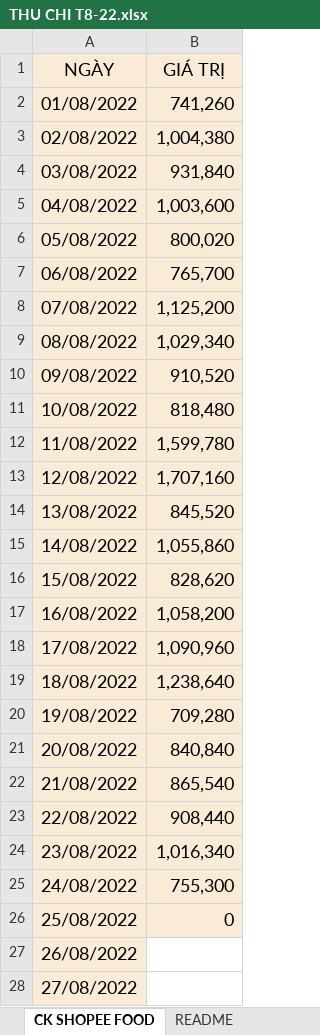
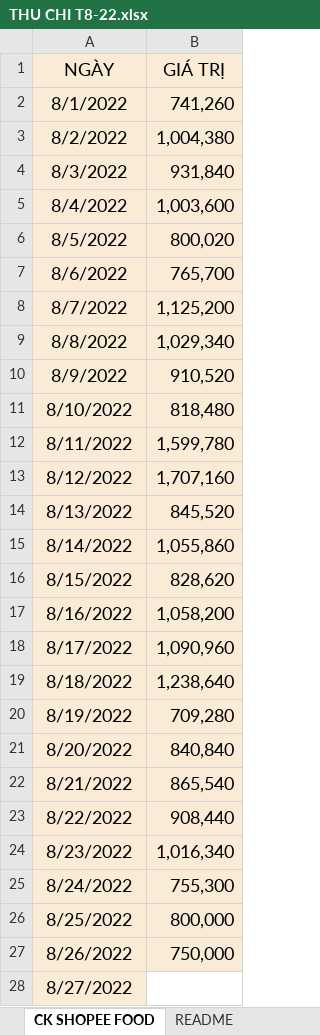
Before and after one commit to HarrisQuang/restaurant-bi-v2, an Excel workbook: temp/THU CHI T8-22.xlsx, sheet CK SHOPEE FOOD, drawn as a sheet; only a part is shown; values as stored, in another font and other column widths than the file's, no borders; charts and pictures not drawn; removed rows and columns are numbered as before the commit, all else as after; the diff covers the shown part only; the diff names each change by its address in the sheet, - before the commit and + after, or states it on an @@ line.

```diff
--- a/temp/THU CHI T8-22.xlsx (sheet CK SHOPEE FOOD)
+++ b/temp/THU CHI T8-22.xlsx (sheet CK SHOPEE FOOD)
-A2 (NGÀY): 01/08/2022
+A2 (NGÀY): 8/1/2022
-A3 (NGÀY): 02/08/2022
+A3 (NGÀY): 8/2/2022
-A4 (NGÀY): 03/08/2022
+A4 (NGÀY): 8/3/2022
-A5 (NGÀY): 04/08/2022
+A5 (NGÀY): 8/4/2022
-A6 (NGÀY): 05/08/2022
+A6 (NGÀY): 8/5/2022
-A7 (NGÀY): 06/08/2022
+A7 (NGÀY): 8/6/2022
-A8 (NGÀY): 07/08/2022
+A8 (NGÀY): 8/7/2022
-A9 (NGÀY): 08/08/2022
+A9 (NGÀY): 8/8/2022
-A10 (NGÀY): 09/08/2022
+A10 (NGÀY): 8/9/2022
-A11 (NGÀY): 10/08/2022
+A11 (NGÀY): 8/10/2022
-A12 (NGÀY): 11/08/2022
+A12 (NGÀY): 8/11/2022
-A13 (NGÀY): 12/08/2022
+A13 (NGÀY): 8/12/2022
-A14 (NGÀY): 13/08/2022
+A14 (NGÀY): 8/13/2022
-A15 (NGÀY): 14/08/2022
+A15 (NGÀY): 8/14/2022
-A16 (NGÀY): 15/08/2022
+A16 (NGÀY): 8/15/2022
-A17 (NGÀY): 16/08/2022
+A17 (NGÀY): 8/16/2022
-A18 (NGÀY): 17/08/2022
+A18 (NGÀY): 8/17/2022
-A19 (NGÀY): 18/08/2022
+A19 (NGÀY): 8/18/2022
-A20 (NGÀY): 19/08/2022
+A20 (NGÀY): 8/19/2022
-A21 (NGÀY): 20/08/2022
+A21 (NGÀY): 8/20/2022
-A22 (NGÀY): 21/08/2022
+A22 (NGÀY): 8/21/2022
-A23 (NGÀY): 22/08/2022
+A23 (NGÀY): 8/22/2022
-A24 (NGÀY): 23/08/2022
+A24 (NGÀY): 8/23/2022
-A25 (NGÀY): 24/08/2022
+A25 (NGÀY): 8/24/2022
-row 26: 25/08/2022 | 0
-row 27: 26/08/2022
+row 26: 8/25/2022 | 800,000
+row 27: 8/26/2022 | 750,000
-A28 (NGÀY): 27/08/2022
+A28 (NGÀY): 8/27/2022
```
Also changed, not shown: 4 edited cells elsewhere in this sheet, sheet BÀN GIAO TIÊN A HIỀN, sheet DOANH THU, sheet CHI, sheet CHI TIẾT CHI, charts or pictures, 7 other files.
